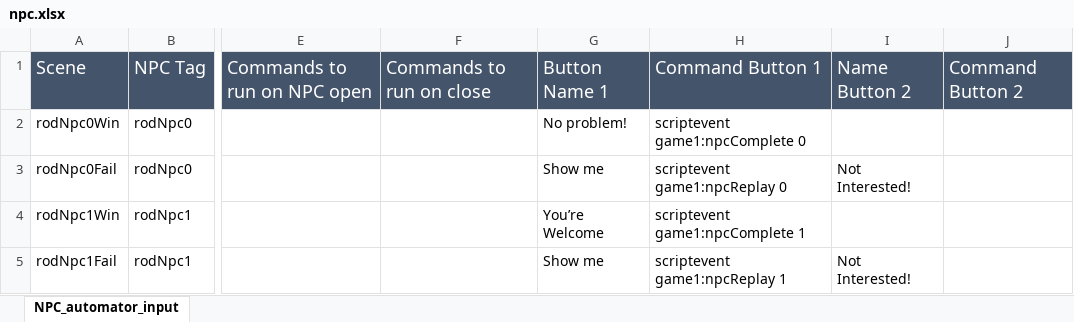
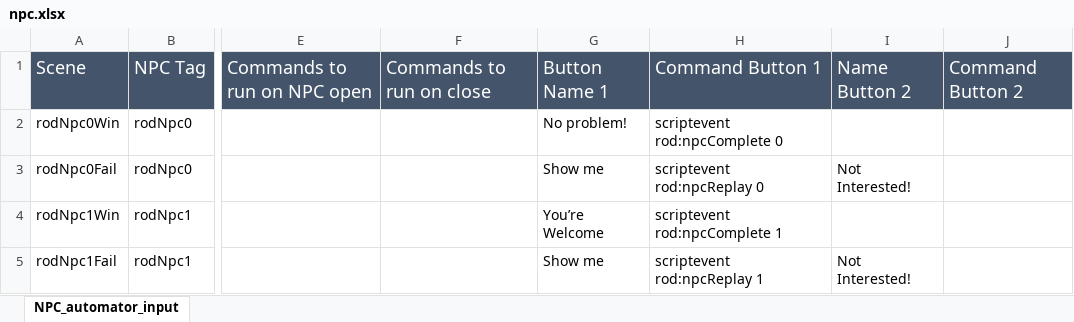
Before and after one commit to BlockBuilderJoe/CambridgeMathsChallenge, an Excel workbook: npc/npc.xlsx, sheet NPC_automator_input, drawn as a sheet; only a part is shown, gaps mark what is left out; values as stored, in another font and other column widths than the file's, no borders; the diff names each change by its address in the sheet, - before the commit and + after, or states it on an @@ line.

Commit message:
Added script event handler

```diff
--- a/npc/npc.xlsx (sheet NPC_automator_input)
+++ b/npc/npc.xlsx (sheet NPC_automator_input)
-H2: scriptevent game1:npcComplete 0
+H2: scriptevent rod:npcComplete 0
-H3: scriptevent game1:npcReplay 0
+H3: scriptevent rod:npcReplay 0
-H4: scriptevent game1:npcComplete 1
+H4: scriptevent rod:npcComplete 1
-H5: scriptevent game1:npcReplay 1
+H5: scriptevent rod:npcReplay 1
```
Also changed, not shown: 17 other files.
